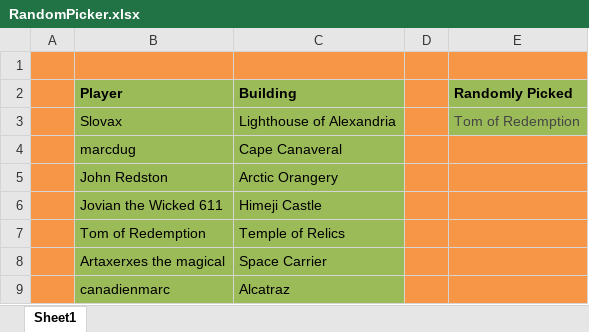
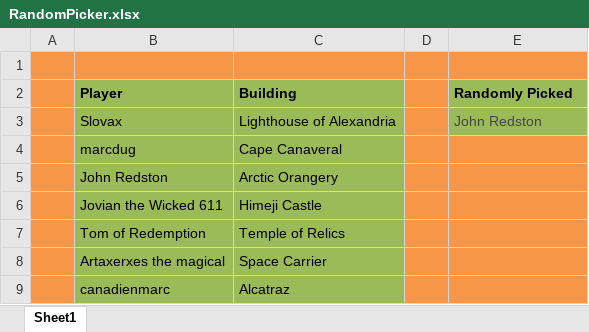
Before and after one commit to LazarusLottery/LazarusLottery.github.io, an Excel workbook: RandomPicker.xlsx, sheet Sheet1, drawn as a sheet; values as stored, in another font and other column widths than the file's, no borders; the diff names each change by its address in the sheet, - before the commit and + after, or states it on an @@ line.

```diff
--- a/RandomPicker.xlsx (sheet Sheet1)
+++ b/RandomPicker.xlsx (sheet Sheet1)
-E3 (Randomly Picked): Tom of Redemption
+E3 (Randomly Picked): John Redston
```
Also changed, not shown: 2 other files.
